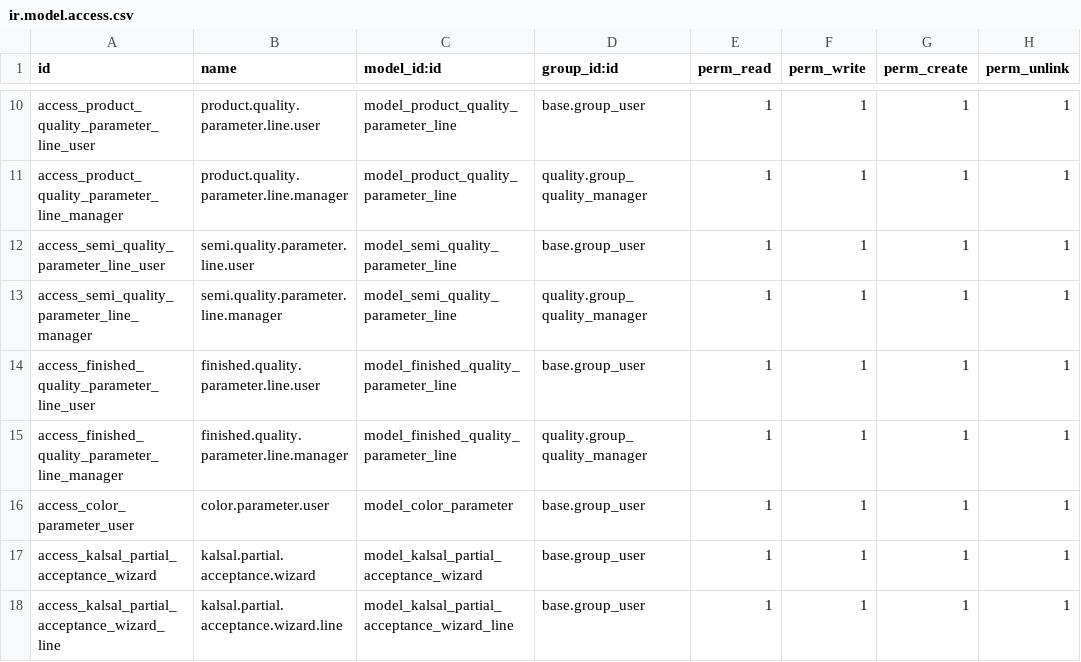
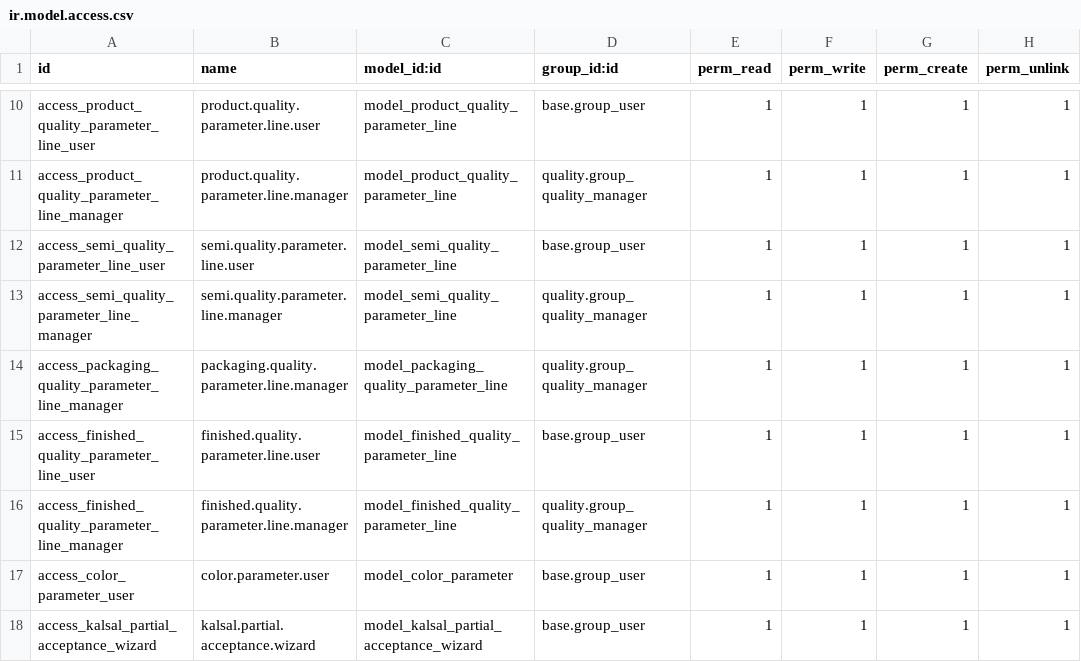
Before and after one commit to AerialTek92/KALSAL, a CSV file: am_kalsal_quality/security/ir.model.access.csv, drawn as a sheet; only a part is shown, gaps mark what is left out; the shorter side is filled out with more unchanged rows.

```diff
--- a/am_kalsal_quality/security/ir.model.access.csv
+++ b/am_kalsal_quality/security/ir.model.access.csv
@@ -13,2 +13,3 @@ access_semi_quality_parameter_line_user,semi.quality.parameter.line.user,model_s
 access_semi_quality_parameter_line_manager,semi.quality.parameter.line.manager,model_semi_quality_parameter_line,quality.group_quality_manager,1,1,1,1
+access_packaging_quality_parameter_line_manager,packaging.quality.parameter.line.manager,model_packaging_quality_parameter_line,quality.group_quality_manager,1,1,1,1
 access_finished_quality_parameter_line_user,finished.quality.parameter.line.user,model_finished_quality_parameter_line,base.group_user,1,1,1,1
```
Also changed, not shown: 46 other files.
